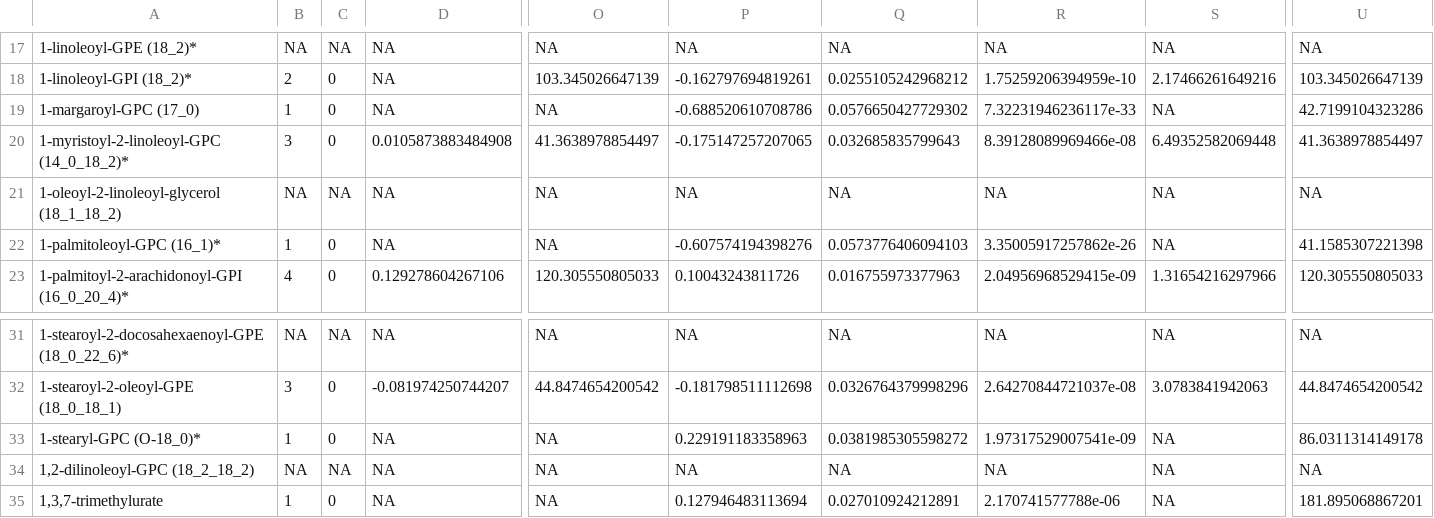
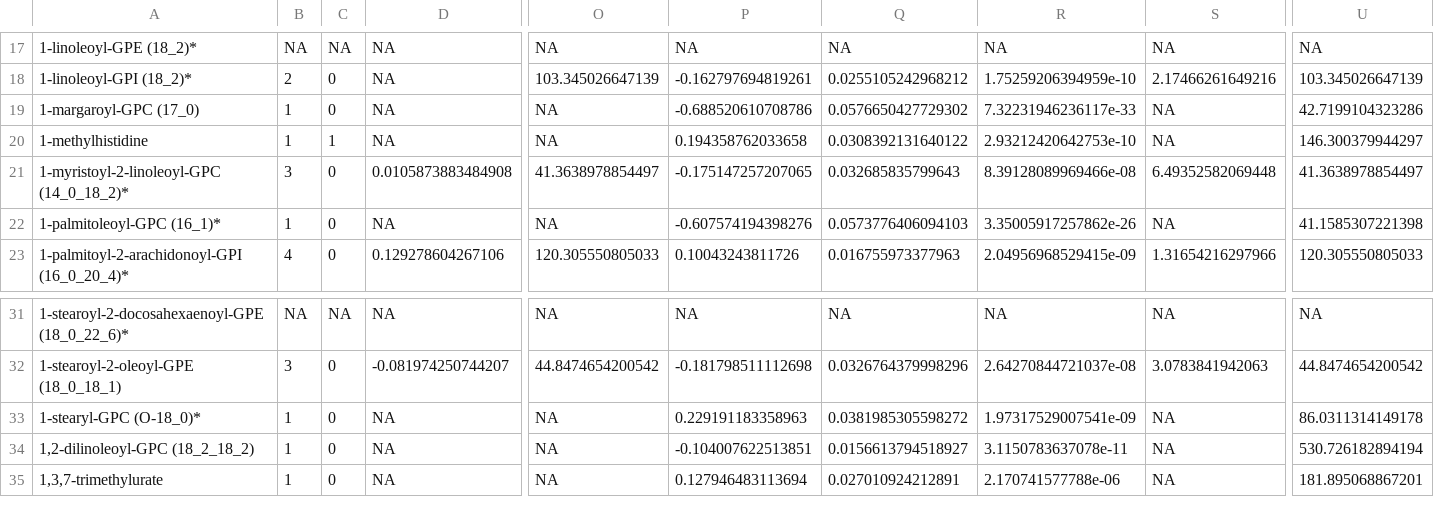
Before and after one commit to camwolford/MPhil-Dissertation, a TSV file: Full_Significant_Results.tsv, drawn as a sheet; only a part is shown, gaps mark what is left out; removed rows and columns are numbered as before the commit, all else as after; rows hold the shown columns only; the diff names each change by its address in the sheet, - before the commit and + after, or states it on an @@ line.

```diff
--- a/Full_Significant_Results.tsv
+++ b/Full_Significant_Results.tsv
+row 20: 1-methylhistidine | 1 | 1 | NA | NA | 0.194358762033658 | 0.0308392131640122 | 2.93212420642753e-10 | NA | 146.300379944297
-row 21: 1-oleoyl-2-linoleoyl-glycerol (18_1_18_2) | NA | NA | NA | NA | NA | NA | NA | NA | NA
-B34: NA
+B34: 1
-C34: NA
+C34: 0
-P34: NA
+P34: -0.104007622513851
-Q34: NA
+Q34: 0.0156613794518927
-R34: NA
+R34: 3.1150783637078e-11
-U34: NA
+U34: 530.726182894194
```
Also changed, not shown: Filtered_HbA1C_Results.tsv, Filtered_T2DM_Results.tsv, 33 other files.
